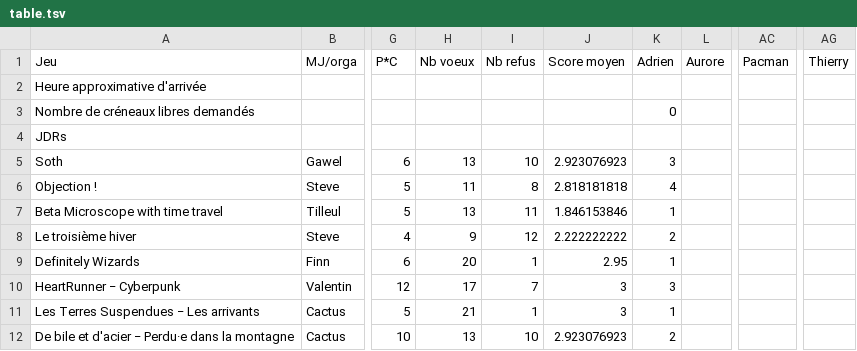
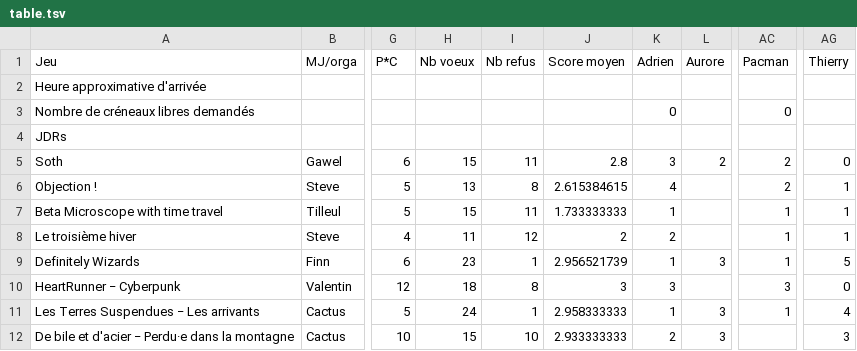
Before and after one commit to gaelrenoux/gaston, a TSV file: src/test-slow/resources/r32026/table.tsv, drawn as a sheet; only a part is shown, gaps mark what is left out; the diff covers the shown part only; the diff names each change by its address in the sheet, - before the commit and + after, or states it on an @@ line.

```diff
--- a/src/test-slow/resources/r32026/table.tsv
+++ b/src/test-slow/resources/r32026/table.tsv
-AC3 (Pacman): (empty)
+AC3 (Pacman): 0
-H5 (Nb voeux): 13
+H5 (Nb voeux): 15
-I5 (Nb refus): 10
+I5 (Nb refus): 11
-J5 (Score moyen): 2.923076923
+J5 (Score moyen): 2.8
-L5 (Aurore): (empty)
+L5 (Aurore): 2
-AC5:AC6 (Pacman): (empty)
+AC5:AC6 (Pacman): 2
-AG5 (Thierry): (empty)
+AG5 (Thierry): 0
-H6 (Nb voeux): 11
+H6 (Nb voeux): 13
-J6 (Score moyen): 2.818181818
+J6 (Score moyen): 2.615384615
-AG6:AG8 (Thierry): (empty)
+AG6:AG8 (Thierry): 1
-H7 (Nb voeux): 13
+H7 (Nb voeux): 15
-J7 (Score moyen): 1.846153846
+J7 (Score moyen): 1.733333333
-AC7:AC9 (Pacman): (empty)
+AC7:AC9 (Pacman): 1
-H8 (Nb voeux): 9
+H8 (Nb voeux): 11
-J8 (Score moyen): 2.222222222
+J8 (Score moyen): 2
-H9 (Nb voeux): 20
+H9 (Nb voeux): 23
-J9 (Score moyen): 2.95
+J9 (Score moyen): 2.956521739
-L9 (Aurore): (empty)
+L9 (Aurore): 3
-AG9 (Thierry): (empty)
+AG9 (Thierry): 5
-H10 (Nb voeux): 17
+H10 (Nb voeux): 18
-I10 (Nb refus): 7
+I10 (Nb refus): 8
-AC10 (Pacman): (empty)
+AC10 (Pacman): 3
-AG10 (Thierry): (empty)
+AG10 (Thierry): 0
-H11 (Nb voeux): 21
+H11 (Nb voeux): 24
-J11 (Score moyen): 3
+J11 (Score moyen): 2.958333333
-L11:L12 (Aurore): (empty)
+L11:L12 (Aurore): 3
-AC11 (Pacman): (empty)
+AC11 (Pacman): 1
-AG11 (Thierry): (empty)
+AG11 (Thierry): 4
-H12 (Nb voeux): 13
+H12 (Nb voeux): 15
-J12 (Score moyen): 2.923076923
+J12 (Score moyen): 2.933333333
-AG12 (Thierry): (empty)
+AG12 (Thierry): 3
```
Also changed, not shown: 102 edited cells elsewhere in this file, 2 other files.
